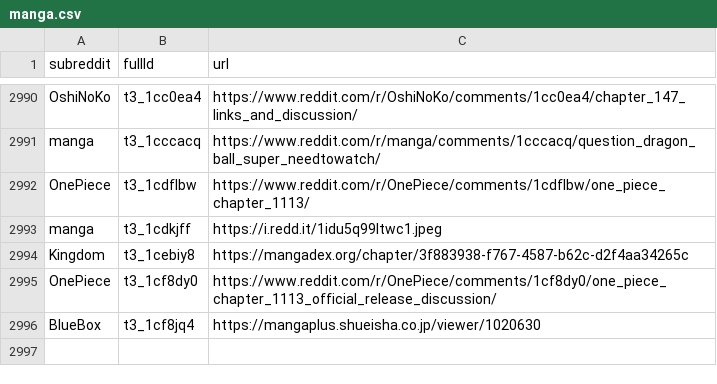
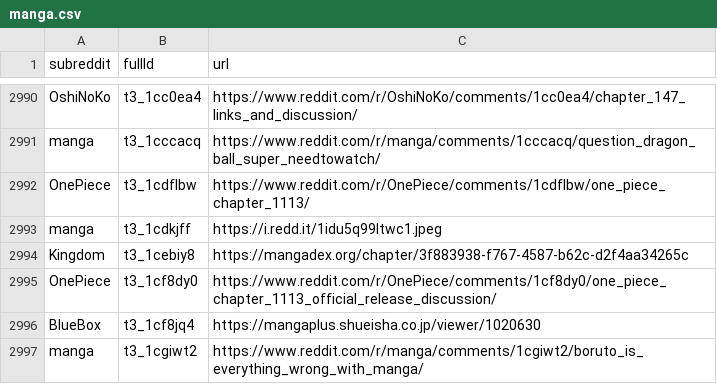
Before and after one commit to dli-invest/finreddit, a CSV file: internal/manga.csv, drawn as a sheet; only a part is shown, gaps mark what is left out.

```diff
--- a/internal/manga.csv
+++ b/internal/manga.csv
@@ -2996 +2996,2 @@ OnePiece,t3_1cf8dy0,https://www.reddit.com/r/OnePiece/comments/1cf8dy0/one_piece
 BlueBox,t3_1cf8jq4,https://mangaplus.shueisha.co.jp/viewer/1020630
+manga,t3_1cgiwt2,https://www.reddit.com/r/manga/comments/1cgiwt2/boruto_is_everything_wrong_with_manga/
```
